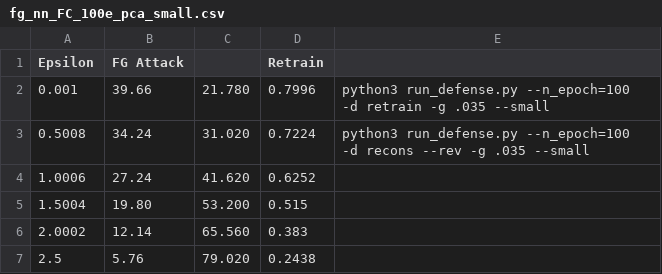
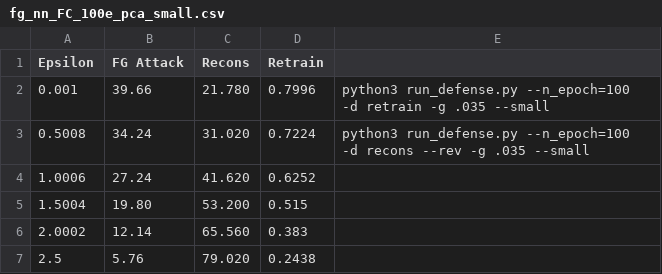
Before and after one commit to PatrickNiccolai2/cosc189_data, a CSV file: fg_nn_FC_100e_pca_small.csv, drawn as a sheet.

Commit message:
Add files via upload

```diff
--- a/fg_nn_FC_100e_pca_small.csv
+++ b/fg_nn_FC_100e_pca_small.csv
@@ -1,2 +1,2 @@
-Epsilon,FG Attack,,Retrain,,,
+Epsilon,FG Attack,Recons,Retrain,,,
 0.001,39.66,21.780,0.7996,python3 run_defense.py --n_epoch=100 -d retrain -g .035 --small,,
```
